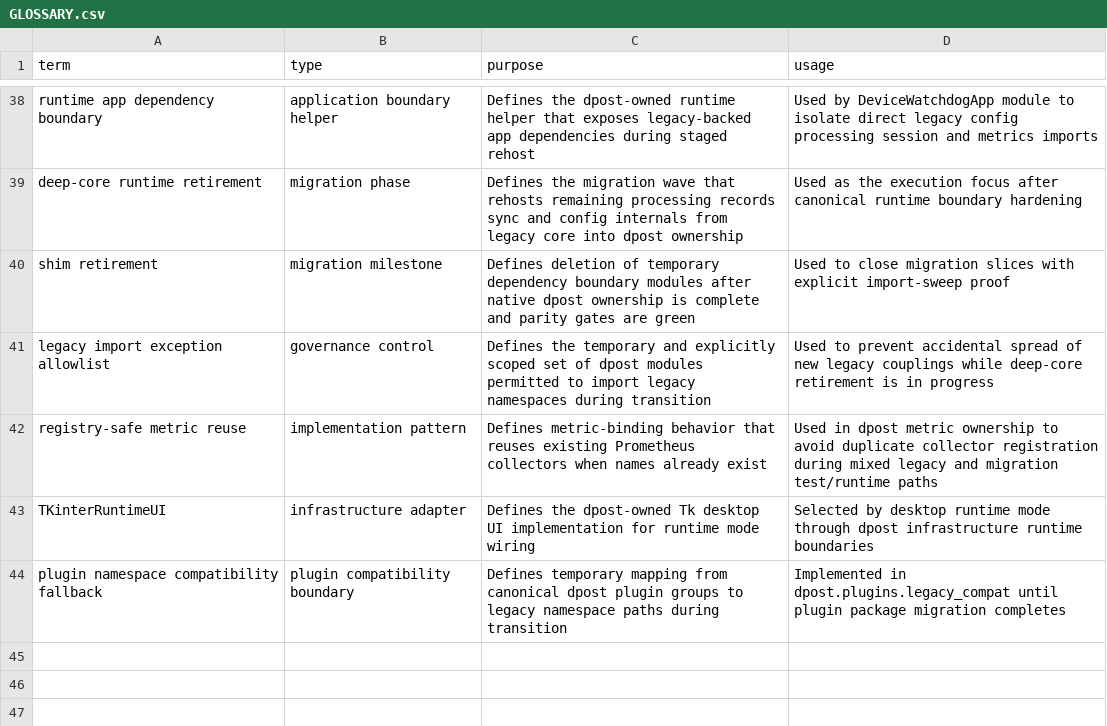
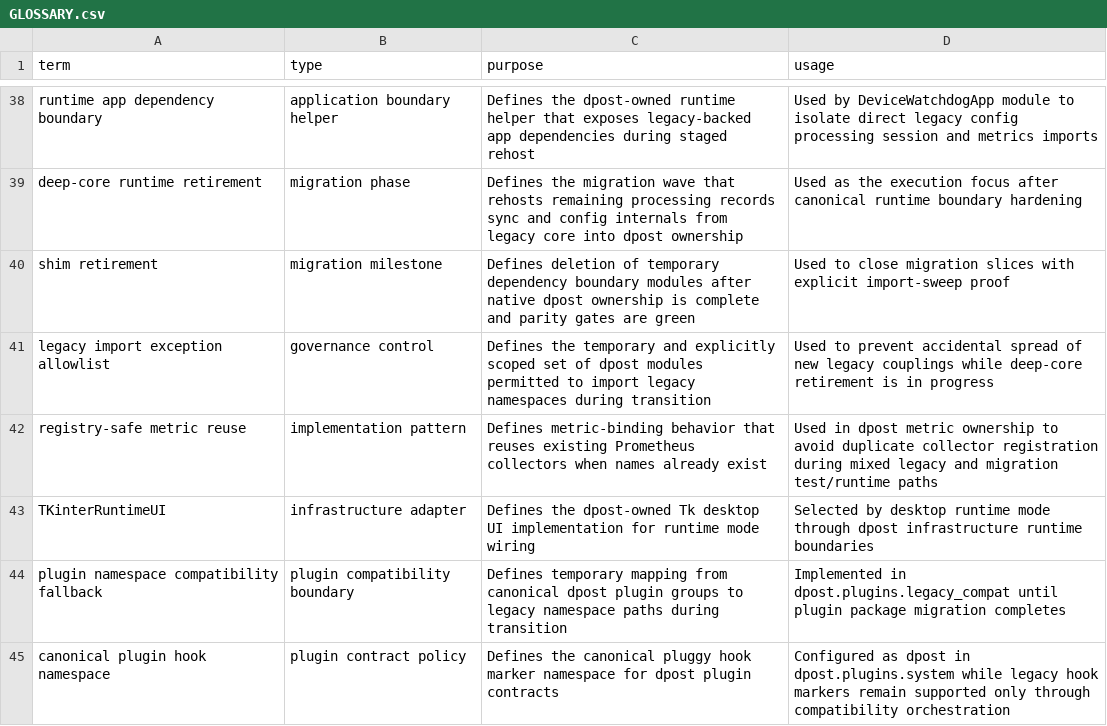
Before and after one commit to altshiftj/dpost-v2-refactor, a CSV file: GLOSSARY.csv, drawn as a sheet; only a part is shown, gaps mark what is left out; the diff names each change by its address in the sheet, - before the commit and + after, or states it on an @@ line.

Commit message:
feat(migration): canonicalize plugin hook namespace with compat fallback

```diff
--- a/GLOSSARY.csv
+++ b/GLOSSARY.csv
+row 45: canonical plugin hook namespace | plugin contract policy | Defines the canonical pluggy hook marker namespace for dpost plugin contracts | Configured as dpost in dpost.plugins.system while legacy hook markers remain supported only through compatibility orchestration
```
Also changed, not shown: 10 other files.
